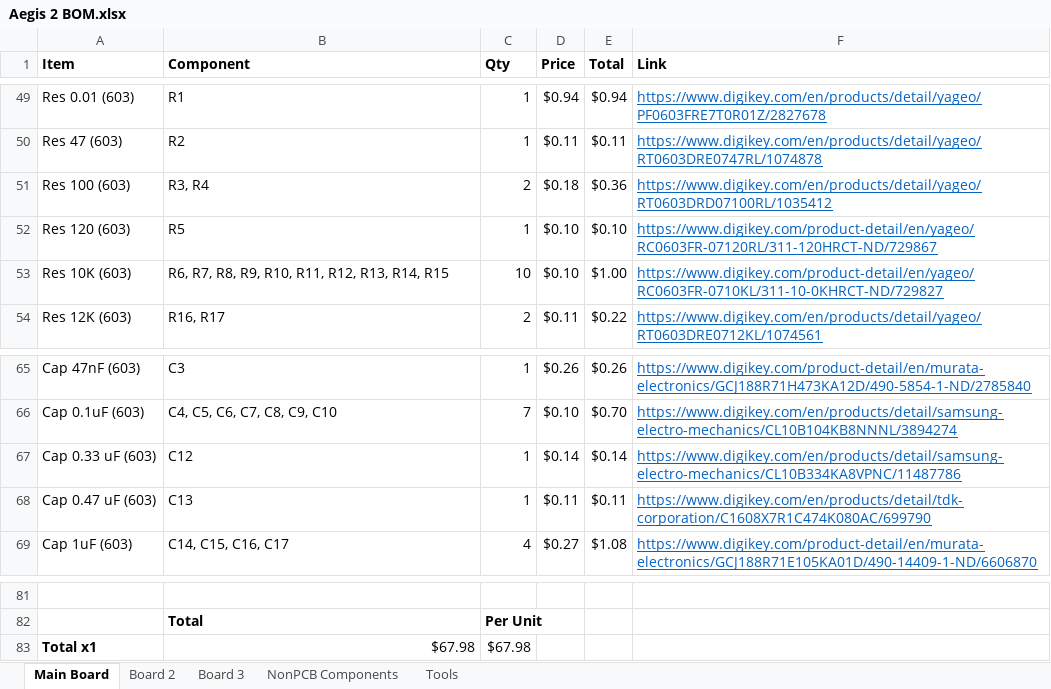
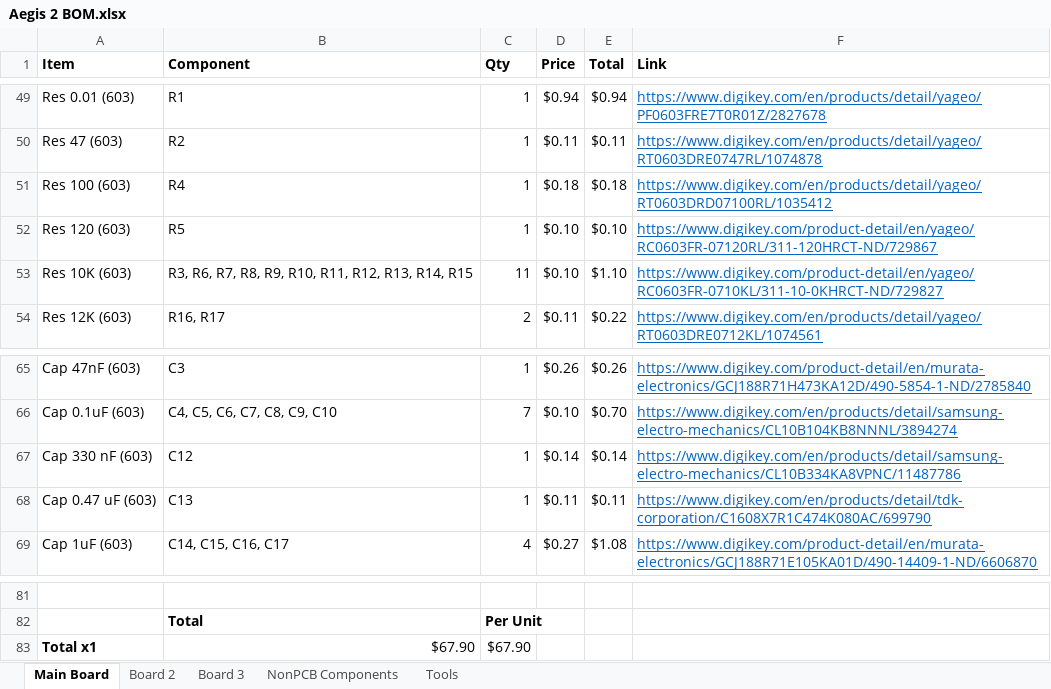
Before and after one commit to juckettd/Aegis-2, an Excel workbook: Version WIP/Aegis 2 BOM.xlsx, sheet Main Board, drawn as a sheet; only a part is shown, gaps mark what is left out; values as stored, in another font and other column widths than the file's, no borders; the diff names each change by its address in the sheet, - before the commit and + after, or states it on an @@ line.

```diff
--- a/Version WIP/Aegis 2 BOM.xlsx (sheet Main Board)
+++ b/Version WIP/Aegis 2 BOM.xlsx (sheet Main Board)
-B51 (Component): R3, R4
+B51 (Component): R4
-C51 (Qty): 2
+C51 (Qty): 1
-E51 (Total): $0.36
+E51 (Total): $0.18
-B53 (Component): R6, R7,…
+B53 (Component): R3, R6, R7,…
-C53 (Qty): 10
+C53 (Qty): 11
-E53 (Total): $1.00
+E53 (Total): $1.10
-A67 (Item): Cap 0.33 uF (603)
+A67 (Item): Cap 330 nF (603)
-B83 (Component): $67.98
+B83 (Component): $67.90
-C83 (Qty): $67.98
+C83 (Qty): $67.90
```
Also changed, not shown: sheet NonPCB Components, sheet Board 2, 5 other files.
